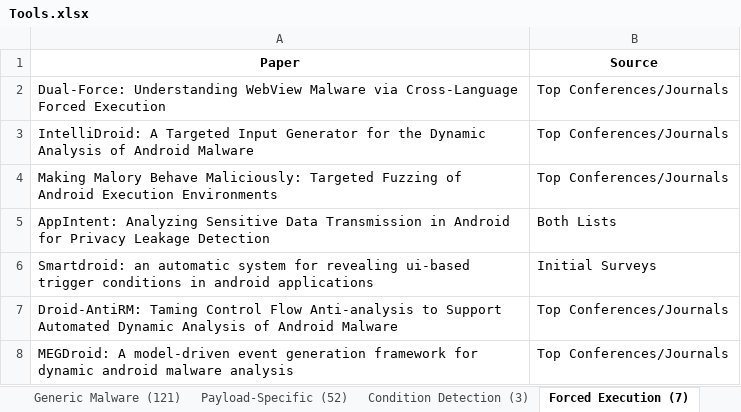
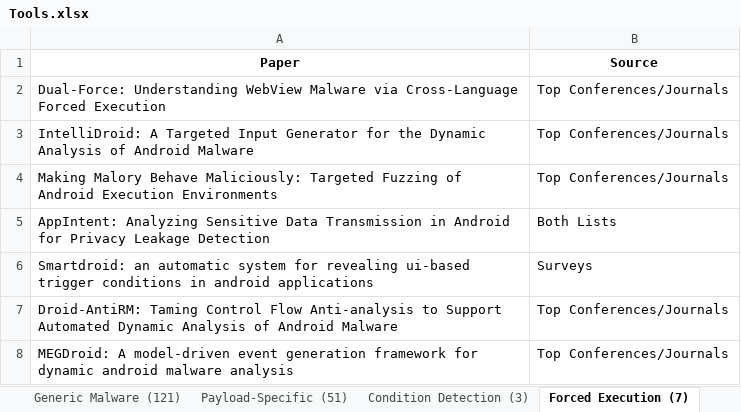
Before and after one commit to hello-from-anon-researcher/hello-from-anon-researcher.github.io, an Excel workbook: assets/data/excelsheets/Tools.xlsx, sheet Forced Execution (7), drawn as a sheet; values as stored, in another font and other column widths than the file's, no borders; the diff names each change by its address in the sheet, - before the commit and + after, or states it on an @@ line.

```diff
--- a/assets/data/excelsheets/Tools.xlsx (sheet Forced Execution (7))
+++ b/assets/data/excelsheets/Tools.xlsx (sheet Forced Execution (7))
-sheet tab: Payload-Specific (52)
+sheet tab: Payload-Specific (51)
-B6 (Source): Initial Surveys
+B6 (Source): Surveys
```
Also changed, not shown: sheet Generic Malware (121), sheet Sandboxing (14), sheet Repackaged Malware (9), other sheet tabs.
